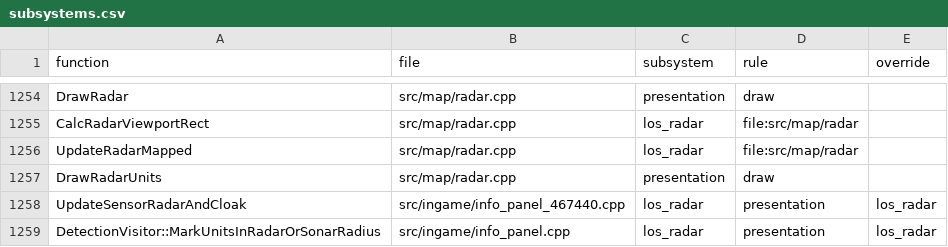
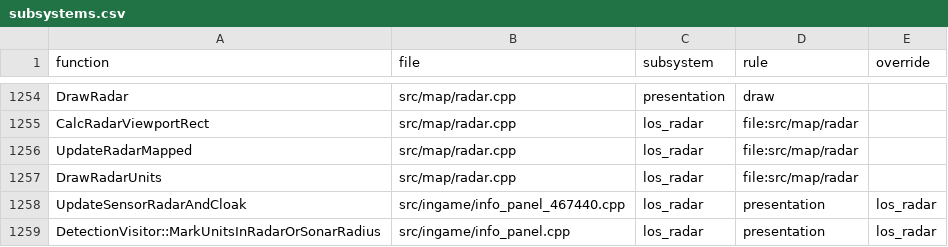
Before and after one commit to Thaldren-Archive-Forks/byte-tactics-moddable, a CSV file: data/subsystems.csv, drawn as a sheet; only a part is shown, gaps mark what is left out.

```diff
--- a/data/subsystems.csv
+++ b/data/subsystems.csv
@@ -1256,3 +1256,3 @@ CalcRadarViewportRect,src/map/radar.cpp,los_radar,file:src/map/radar,
 UpdateRadarMapped,src/map/radar.cpp,los_radar,file:src/map/radar,
-DrawRadarUnits,src/map/radar.cpp,presentation,draw,
+DrawRadarUnits,src/map/radar.cpp,los_radar,file:src/map/radar,
 UpdateSensorRadarAndCloak,src/ingame/info_panel_467440.cpp,los_radar,presentation,los_radar
```
Also changed, not shown: data/coupling.csv, data/state_classes.csv, 3 other files.
